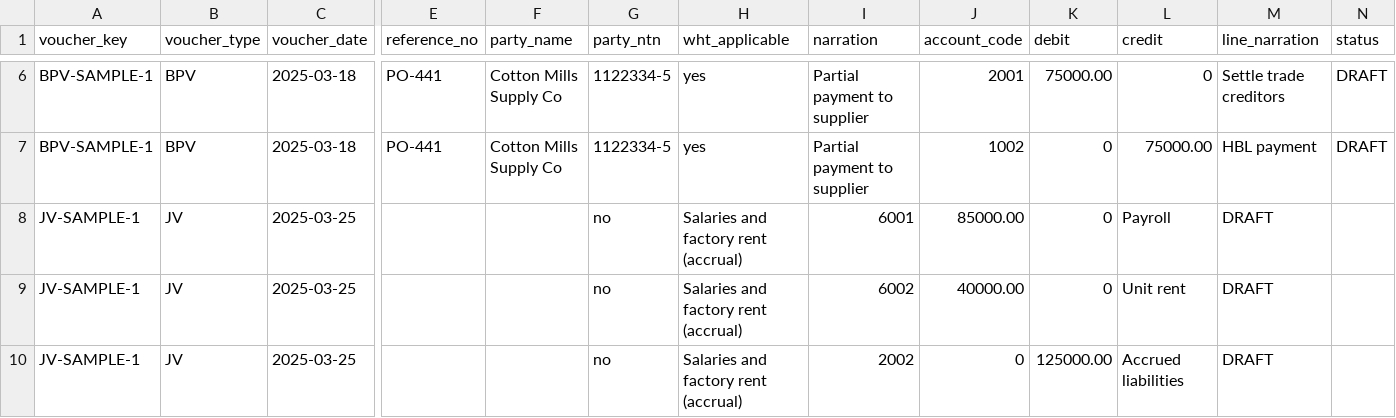
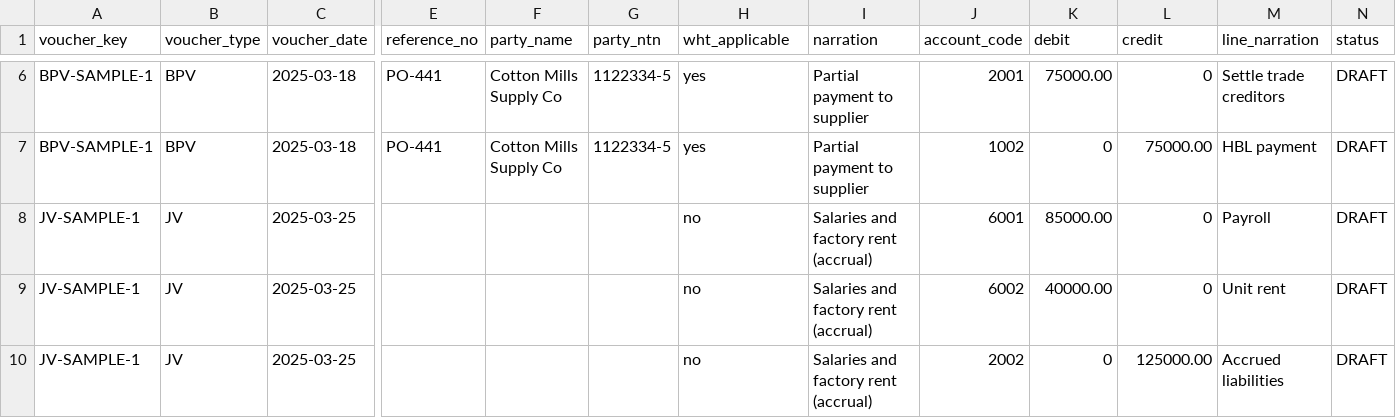
Before and after one commit to bilalpiaic/pak-erp, a CSV file: public/samples/vouchers-import-sample.csv, drawn as a sheet; only a part is shown, gaps mark what is left out; removed rows and columns are numbered as before the commit, all else as after; rows hold the shown columns only; the diff names each change by its address in the sheet, - before the commit and + after, or states it on an @@ line.

```diff
--- a/public/samples/vouchers-import-sample.csv
+++ b/public/samples/vouchers-import-sample.csv
-row 8: JV-SAMPLE-1 | JV | 2025-03-25 |  |  | no | Salaries and factory rent (accrual) | 6001 | 85000.00 | 0 | Payroll | DRAFT
+row 8: JV-SAMPLE-1 | JV | 2025-03-25 |  |  |  | no | Salaries and factory rent (accrual) | 6001 | 85000.00 | 0 | Payroll | DRAFT
+row 9: JV-SAMPLE-1 | JV | 2025-03-25 |  |  |  | no | Salaries and factory rent (accrual) | 6002 | 40000.00 | 0 | Unit rent | DRAFT
-G10 (party_ntn): no
+G10 (party_ntn): (empty)
-H10 (wht_applicable): Salaries and factory rent (accrual)
+H10 (wht_applicable): no
-I10 (narration): 6002
+I10 (narration): Salaries and factory rent (accrual)
-J10 (account_code): 40000.00
+J10 (account_code): 2002
-L10 (credit): Unit rent
+L10 (credit): 125000.00
-M10 (line_narration): DRAFT
+M10 (line_narration): Accrued liabilities
-N10 (status): (empty)
+N10 (status): DRAFT
-row 10: JV-SAMPLE-1 | JV | 2025-03-25 |  |  | no | Salaries and factory rent (accrual) | 2002 | 0 | 125000.00 | Accrued liabilities | DRAFT
```
Also changed, not shown: 2 other files.
